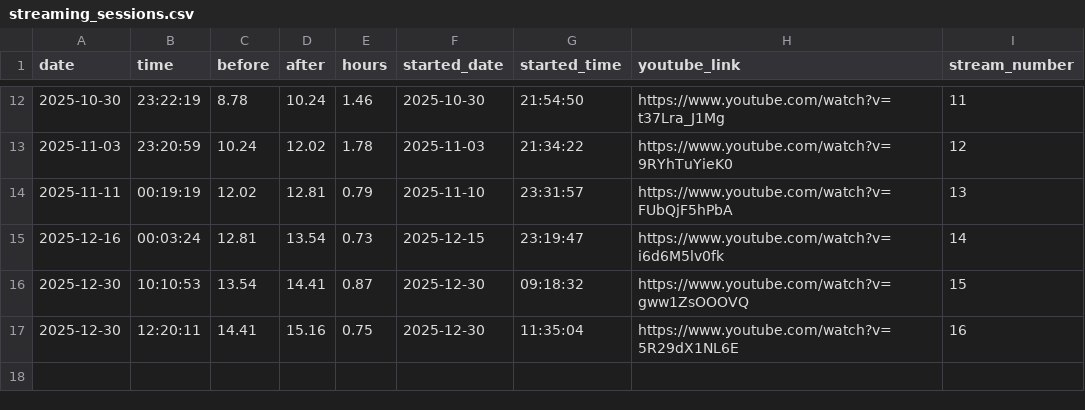
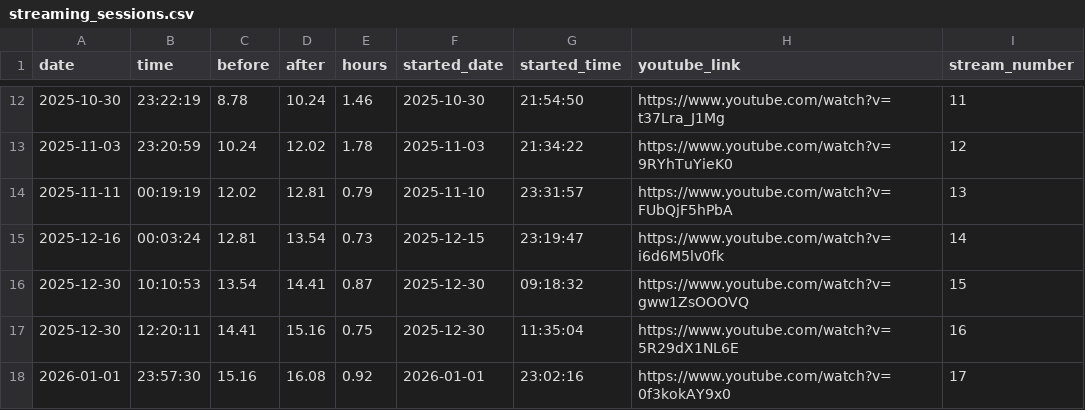
Before and after one commit to nebiyuelias1/Mandarin-progression, a CSV file: streaming_sessions.csv, drawn as a sheet; only a part is shown, gaps mark what is left out; the diff names each change by its address in the sheet, - before the commit and + after, or states it on an @@ line.

```diff
--- a/streaming_sessions.csv
+++ b/streaming_sessions.csv
+row 18: 2026-01-01 | 23:57:30 | 15.16 | 16.08 | 0.92 | 2026-01-01 | 23:02:16 | https://www.youtube.com/watch?v=0f3kokAY9x0 | 17
```
Also changed, not shown: 8 other files.
